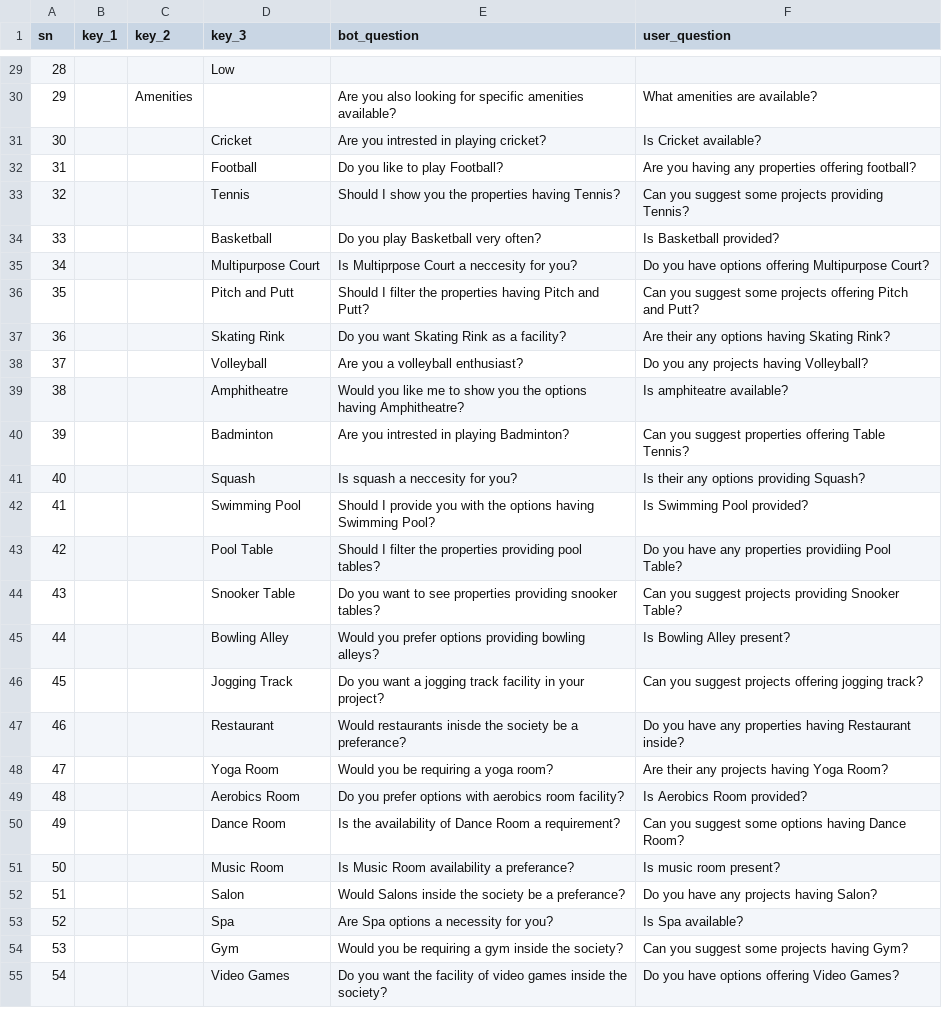
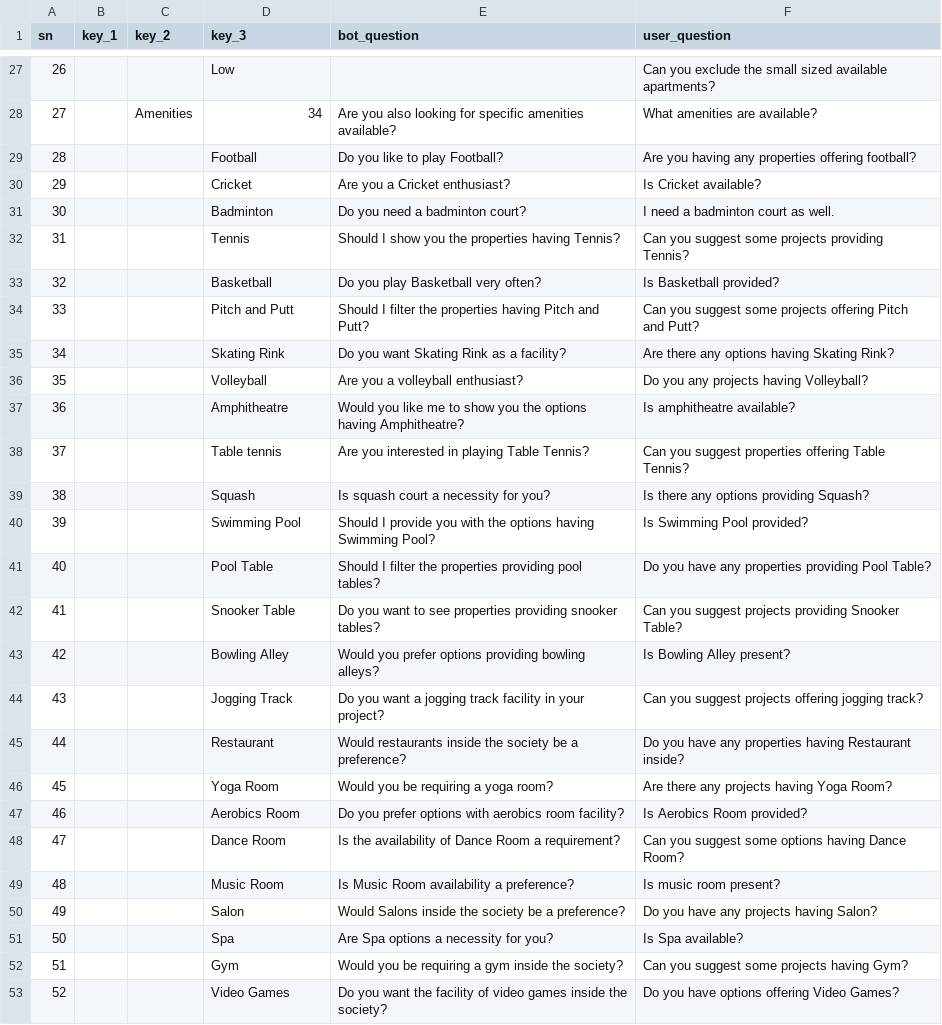
Before and after one commit to utk12/chatbot_old, a CSV file: Data/rent_questions.csv, drawn as a sheet; only a part is shown, gaps mark what is left out; removed rows and columns are numbered as before the commit, all else as after; the diff covers the shown part only; the diff names each change by its address in the sheet, - before the commit and + after, or states it on an @@ line.

Commit message:
final questions csv file

```diff
--- a/Data/rent_questions.csv
+++ b/Data/rent_questions.csv
@@ column A (sn) renumbered from row 20 down @@
-F27 (user_question): (empty)
+F27 (user_question): Can you exclude the small sized available apartments?
-D28 (key_3): (empty)
+D28 (key_3): 34
-row 31: 30 |  |  | Cricket | Are you intrested in playing cricket? | Is Cricket available?
+row 30: 29 |  |  | Cricket | Are you a Cricket enthusiast? | Is Cricket available?
+row 31: 30 |  |  | Badminton | Do you need a badminton court? | I need a badminton court as well.
-row 35: 34 |  |  | Multipurpose Court | Is Multiprpose Court a neccesity for you? | Do you have options offering Multipurpose Court?
-F35 (user_question): Are their any options having Skating Rink?
+F35 (user_question): Are there any options having Skating Rink?
-F37 (user_question): Is amphiteatre available?
+F37 (user_question): Is amphitheatre available?
-D38 (key_3): Badminton
+D38 (key_3): Table tennis
-E38 (bot_question): Are you intrested in playing Badminton?
+E38 (bot_question): Are you interested in playing Table Tennis?
-E39 (bot_question): Is squash a neccesity for you?
+E39 (bot_question): Is squash court a necessity for you?
-F39 (user_question): Is their any options providing Squash?
+F39 (user_question): Is there any options providing Squash?
-F41 (user_question): …any properties providiing Pool Table?
+F41 (user_question): …any properties providing Pool Table?
-E45 (bot_question): Would restaurants inisde the society be a preferance?
+E45 (bot_question): Would restaurants inside the society be a preference?
-F46 (user_question): Are their any projects having Yoga Room?
+F46 (user_question): Are there any projects having Yoga Room?
-E49 (bot_question): Is Music Room availability a preferance?
+E49 (bot_question): Is Music Room availability a preference?
-E50 (bot_question): …be a preferance?
+E50 (bot_question): …be a preference?
```
Also changed, not shown: 1 added row, 3 removed rows and 58 edited cells elsewhere in this file, Data/buy_questions.csv, 5 other files.
